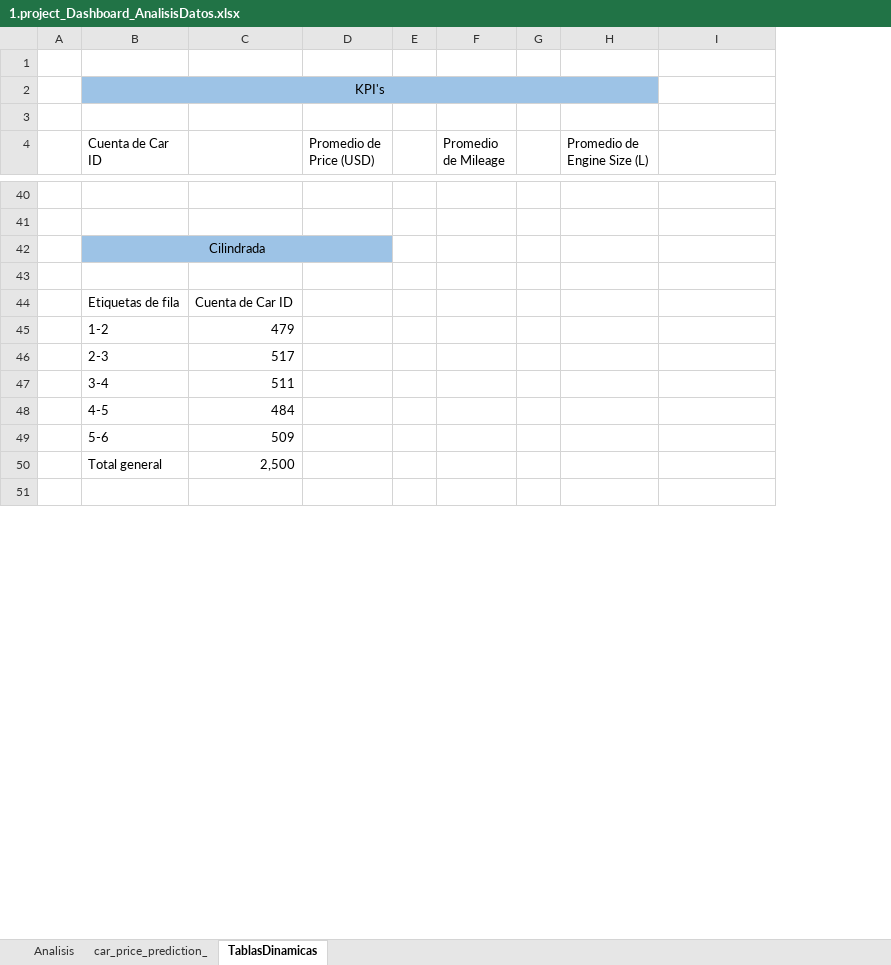
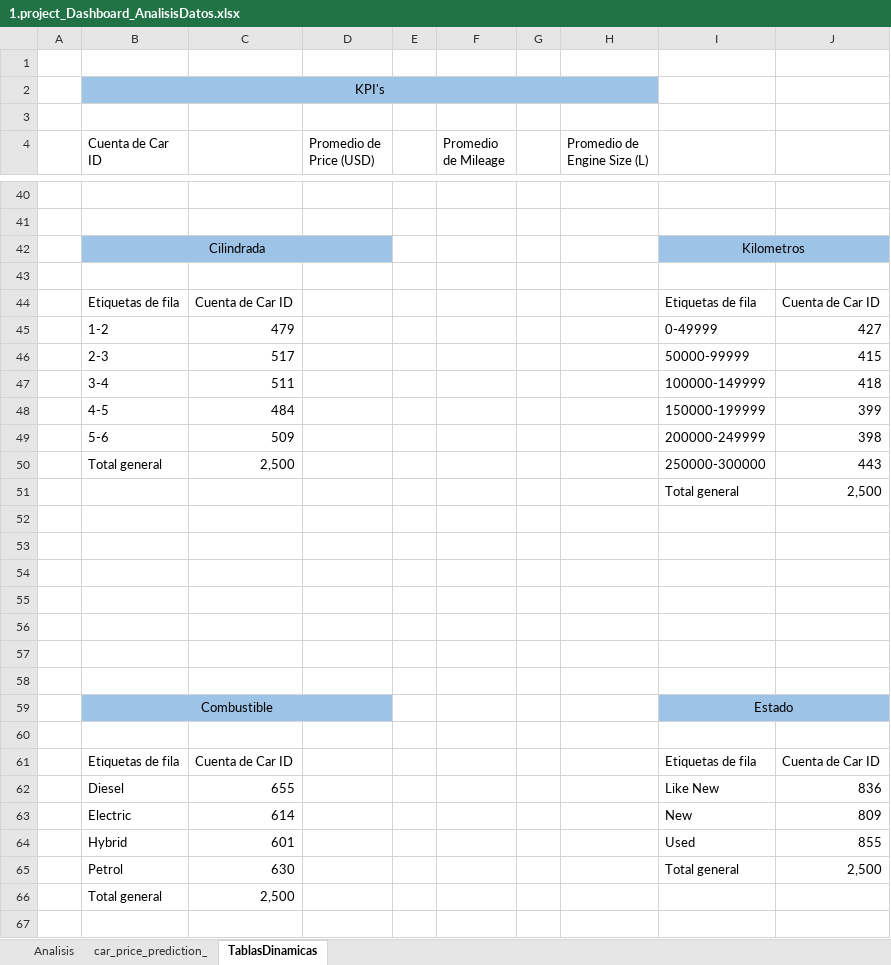
Before and after one commit to leizaoier16/1.DataProject_Dashboard_Analisis_Datos, an Excel workbook: 1.project_Dashboard_AnalisisDatos.xlsx, sheet TablasDinamicas, drawn as a sheet; only a part is shown, gaps mark what is left out; values as stored, in another font and other column widths than the file's, no borders; charts and pictures not drawn; the diff covers the shown part only; the diff names each change by its address in the sheet, - before the commit and + after, or states it on an @@ line.

Commit message:
TablasDinamicas2

```diff
--- a/1.project_Dashboard_AnalisisDatos.xlsx (sheet TablasDinamicas)
+++ b/1.project_Dashboard_AnalisisDatos.xlsx (sheet TablasDinamicas)
+column J, rows 44-49: Cuenta de Car ID | 427 | 415 | 418 | 399 | 398
-I42: (empty)
+I42: Kilometros
-I42 fill: none
+I42 fill: #9DC3E6
+I42:J42 merged
-I44: (empty)
+I44: Etiquetas de fila
-I45: (empty)
+I45: 0-49999
-I46: (empty)
+I46: 50000-99999
-I47: (empty)
+I47: 100000-149999
-I48: (empty)
+I48: 150000-199999
-I49: (empty)
+I49: 200000-249999
+row 50:  | Total general | 2,500 |  |  |  |  |  | 250000-300000 | 443
+row 51:  |  |  |  |  |  |  |  | Total general | 2,500
+row 52: (empty)
+row 53: (empty)
+row 54: (empty)
+row 55: (empty)
+row 56: (empty)
+row 57: (empty)
+row 58: (empty)
+row 59:  | Combustible |  |  |  |  |  |  | Estado
+row 60: (empty)
+row 61:  | Etiquetas de fila | Cuenta de Car ID |  |  |  |  |  | Etiquetas de fila | Cuenta de Car ID
+row 62:  | Diesel | 655 |  |  |  |  |  | Like New | 836
+row 63:  | Electric | 614 |  |  |  |  |  | New | 809
+row 64:  | Hybrid | 601 |  |  |  |  |  | Used | 855
+row 65:  | Petrol | 630 |  |  |  |  |  | Total general | 2,500
```
Also changed, not shown: 7 added rows, 4 removed rows, 6 edited cells, cell formats and merged cells elsewhere in this sheet, charts or pictures.
